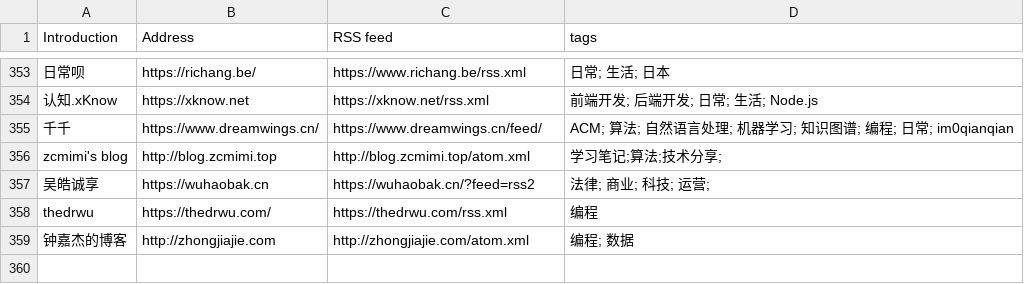
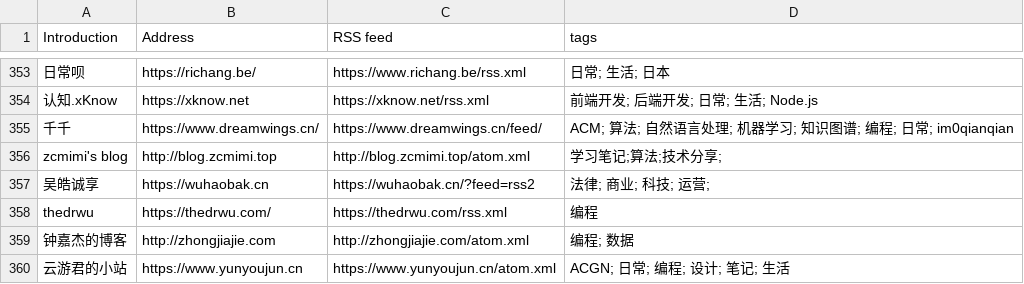
Before and after one commit to shidenggui/bloghub, a CSV file: backend/assets/blogs-original.csv, drawn as a sheet; only a part is shown, gaps mark what is left out.

Commit message:
add yunyoujun.cn
云游君的小站

```diff
--- a/backend/assets/blogs-original.csv
+++ b/backend/assets/blogs-original.csv
@@ -359 +359,2 @@ thedrwu, https://thedrwu.com/, https://thedrwu.com/rss.xml, 编程
 钟嘉杰的博客, http://zhongjiajie.com, http://zhongjiajie.com/atom.xml, 编程; 数据
+云游君的小站, https://www.yunyoujun.cn, https://www.yunyoujun.cn/atom.xml, ACGN; 日常; 编程; 设计; 笔记; 生活
```
